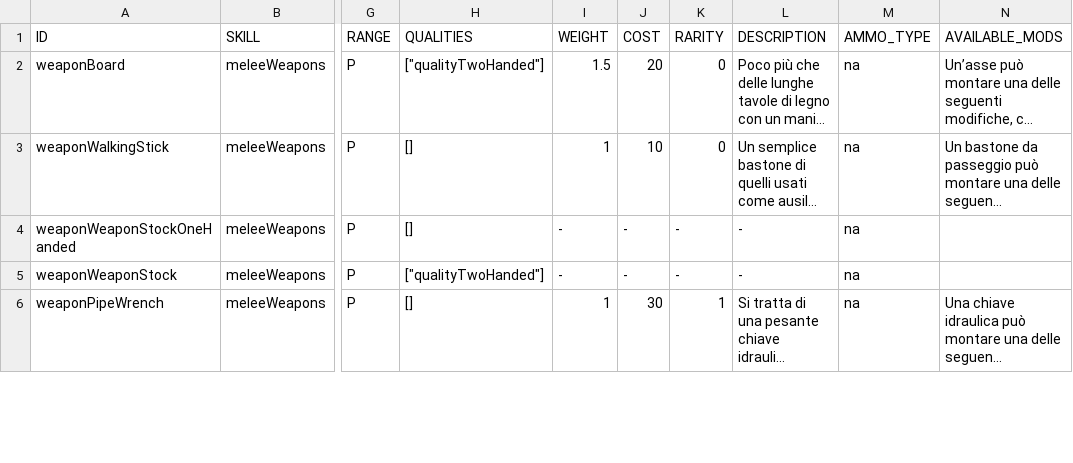
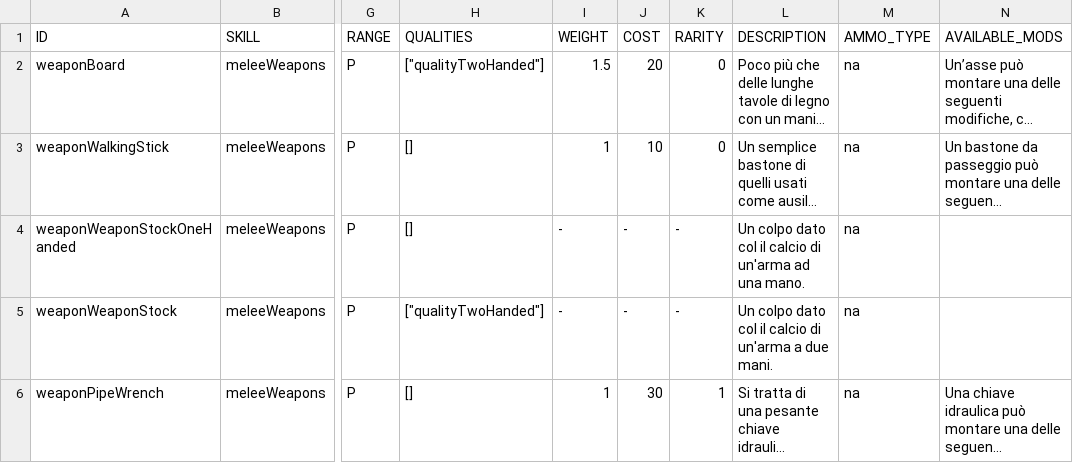
Before and after one commit to vittoema96/vittoema96.github.io, a CSV file: data/weapons/meleeWeapons.csv, drawn as a sheet; only a part is shown, gaps mark what is left out; long unchanged cells end in …; the diff covers the shown part only; the diff names each change by its address in the sheet, - before the commit and + after, or states it on an @@ line.

Commit message:
Made the version stable (there might be some bugs left)
Fixed scroll centering of cards
Now UnarmedStrike is always available and GunBash is available depending on items (they cant be deleted or sold)
Finished implementing popups (may not be bugfree)

```diff
--- a/data/weapons/meleeWeapons.csv
+++ b/data/weapons/meleeWeapons.csv
-L4 (DESCRIPTION): -
+L4 (DESCRIPTION): Un colpo dato col il calcio di un'arma ad una mano.
-L5 (DESCRIPTION): -
+L5 (DESCRIPTION): Un colpo dato col il calcio di un'arma a due mani.
```
Also changed, not shown: 3 edited cells elsewhere in this file, 7 other files.
